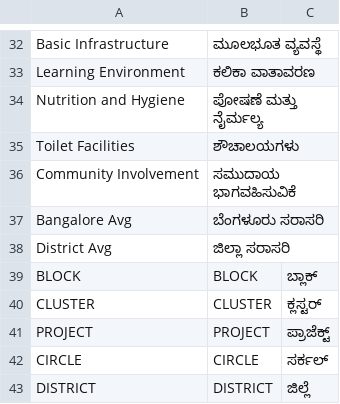
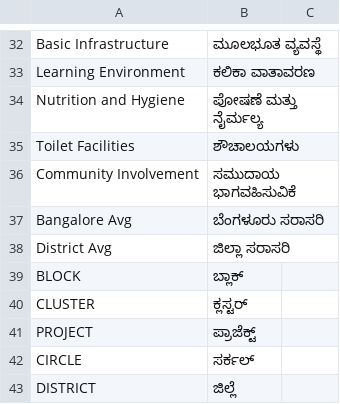
Before and after one commit to klpdotorg/disereports, a CSV file: translations/translations_dict.csv, drawn as a sheet; only a part is shown, gaps mark what is left out.

```diff
--- a/translations/translations_dict.csv
+++ b/translations/translations_dict.csv
@@ -38,6 +38,6 @@ Bangalore Avg|ಬೆಂಗಳೂರು ಸರಾಸರಿ
 District Avg|ಜಿಲ್ಲಾ ಸರಾಸರಿ
-BLOCK|BLOCK|ಬ್ಲಾಕ್
-CLUSTER|CLUSTER|ಕ್ಲಸ್ಟರ್
-PROJECT|PROJECT|ಪ್ರಾಜೆಕ್ಟ್
-CIRCLE|CIRCLE|ಸರ್ಕಲ್
-DISTRICT|DISTRICT|ಜಿಲ್ಲೆ
+BLOCK|ಬ್ಲಾಕ್
+CLUSTER|ಕ್ಲಸ್ಟರ್
+PROJECT|ಪ್ರಾಜೆಕ್ಟ್
+CIRCLE|ಸರ್ಕಲ್
+DISTRICT|ಜಿಲ್ಲೆ
```
Also changed, not shown: translations/translations_heading.csv, 33 other files.
